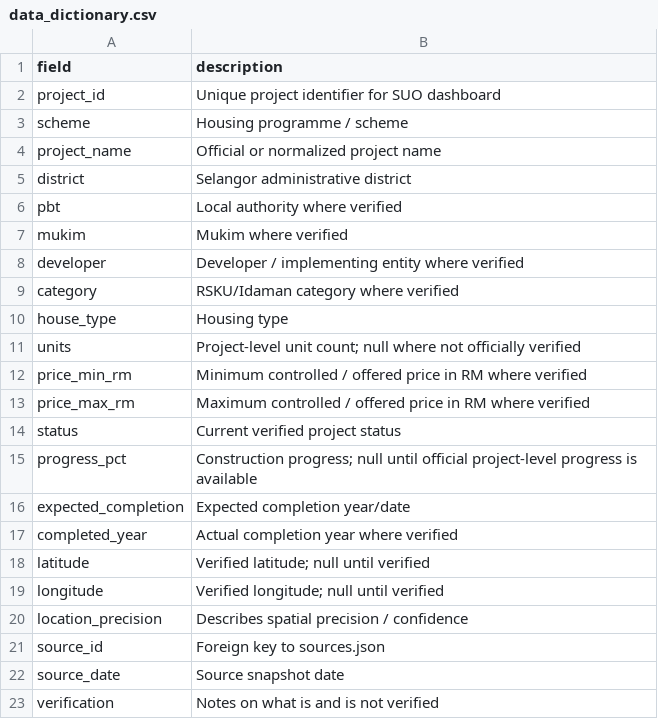
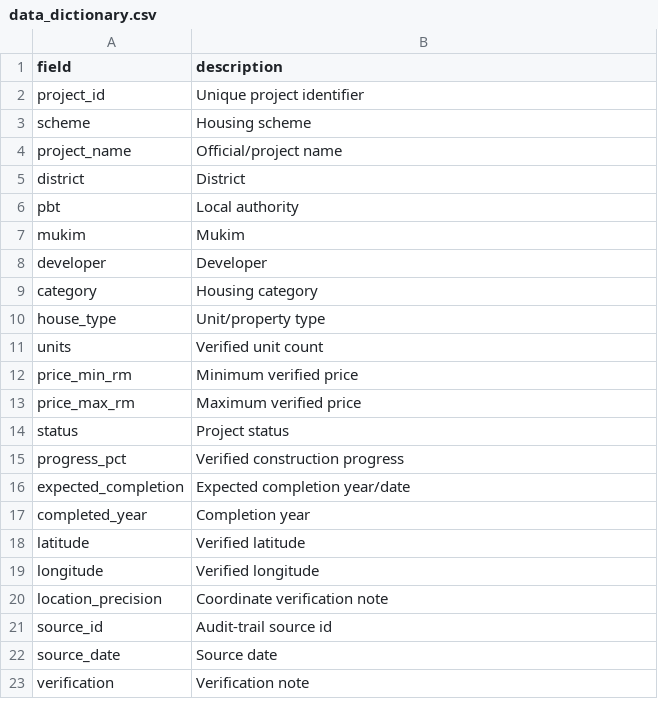
Before and after one commit to FaeiruzRusman/Selangor-Affordable-Housing, a CSV file: data/data_dictionary.csv, drawn as a sheet.

```diff
--- a/data/data_dictionary.csv
+++ b/data/data_dictionary.csv
@@ -1,23 +1,23 @@
 field,description
-project_id,Unique project identifier for SUO dashboard
-scheme,Housing programme / scheme
-project_name,Official or normalized project name
-district,Selangor administrative district
-pbt,Local authority where verified
-mukim,Mukim where verified
-developer,Developer / implementing entity where verified
-category,RSKU/Idaman category where verified
-house_type,Housing type
-units,Project-level unit count; null where not officially verified
-price_min_rm,Minimum controlled / offered price in RM where verified
-price_max_rm,Maximum controlled / offered price in RM where verified
-status,Current verified project status
-progress_pct,Construction progress; null until official project-level progress is available
+project_id,Unique project identifier
+scheme,Housing scheme
+project_name,Official/project name
+district,District
+pbt,Local authority
+mukim,Mukim
+developer,Developer
+category,Housing category
+house_type,Unit/property type
+units,Verified unit count
+price_min_rm,Minimum verified price
+price_max_rm,Maximum verified price
+status,Project status
+progress_pct,Verified construction progress
 expected_completion,Expected completion year/date
-completed_year,Actual completion year where verified
-latitude,Verified latitude; null until verified
-longitude,Verified longitude; null until verified
-location_precision,Describes spatial precision / confidence
-source_id,Foreign key to sources.json
-source_date,Source snapshot date
-verification,Notes on what is and is not verified
+completed_year,Completion year
+latitude,Verified latitude
+longitude,Verified longitude
+location_precision,Coordinate verification note
+source_id,Audit-trail source id
+source_date,Source date
+verification,Verification note
```
Also changed, not shown: 9 other files.
